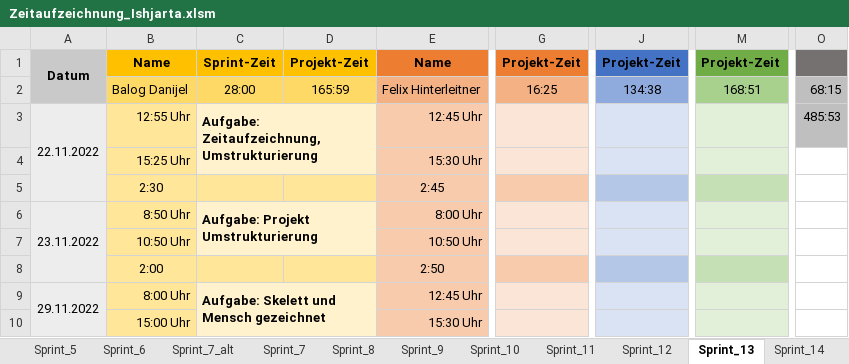
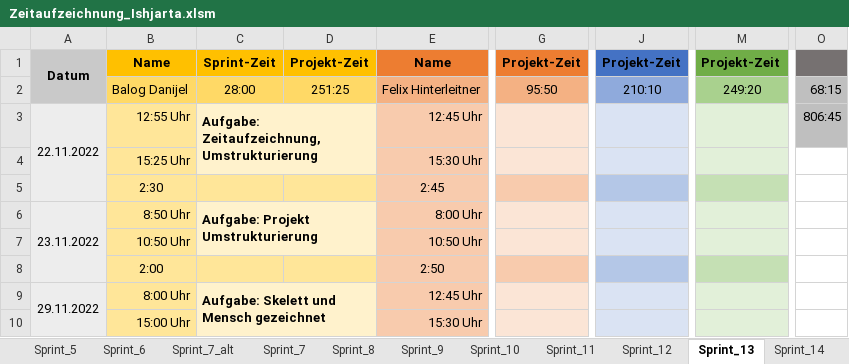
Before and after one commit to FragonGamer/ishjarta, an Excel workbook: Zeitaufzeichnung_Ishjarta.xlsm, sheet Sprint_13, drawn as a sheet; only a part is shown, gaps mark what is left out; values as stored, in another font and other column widths than the file's, no borders; charts and pictures not drawn; the diff names each change by its address in the sheet, - before the commit and + after, or states it on an @@ line.

```diff
--- a/Zeitaufzeichnung_Ishjarta.xlsm (sheet Sprint_13)
+++ b/Zeitaufzeichnung_Ishjarta.xlsm (sheet Sprint_13)
-D2: 165:59
+D2: 251:25
-G2: 16:25
+G2: 95:50
-J2: 134:38
+J2: 210:10
-M2: 168:51
+M2: 249:20
-O3: 485:53
+O3: 806:45
```
Also changed, not shown: sheet Sprint_14, other sheet tabs, charts or pictures, 1 other file.
